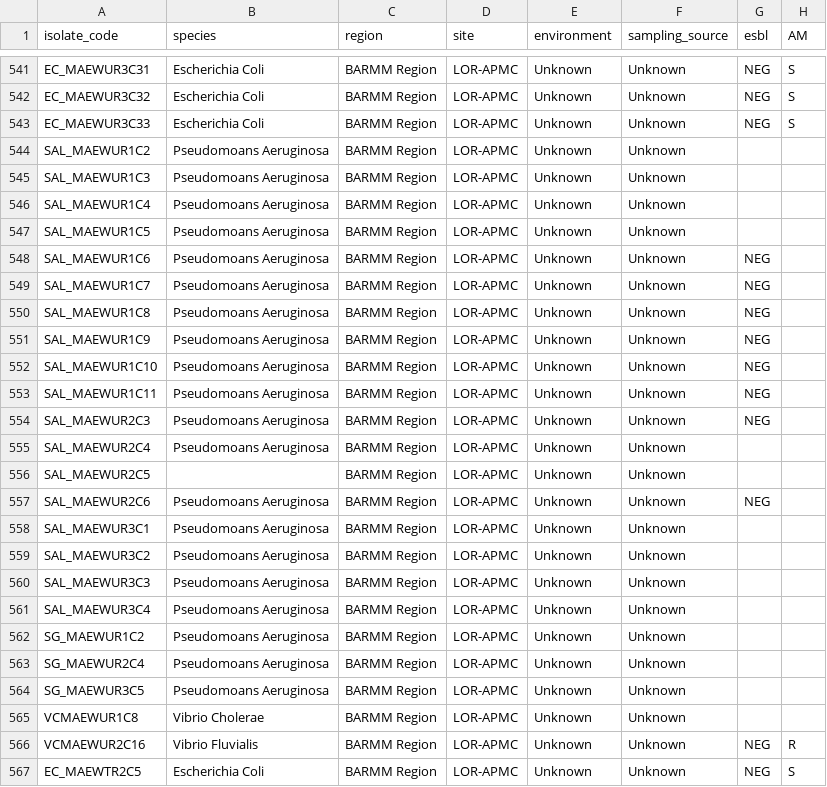
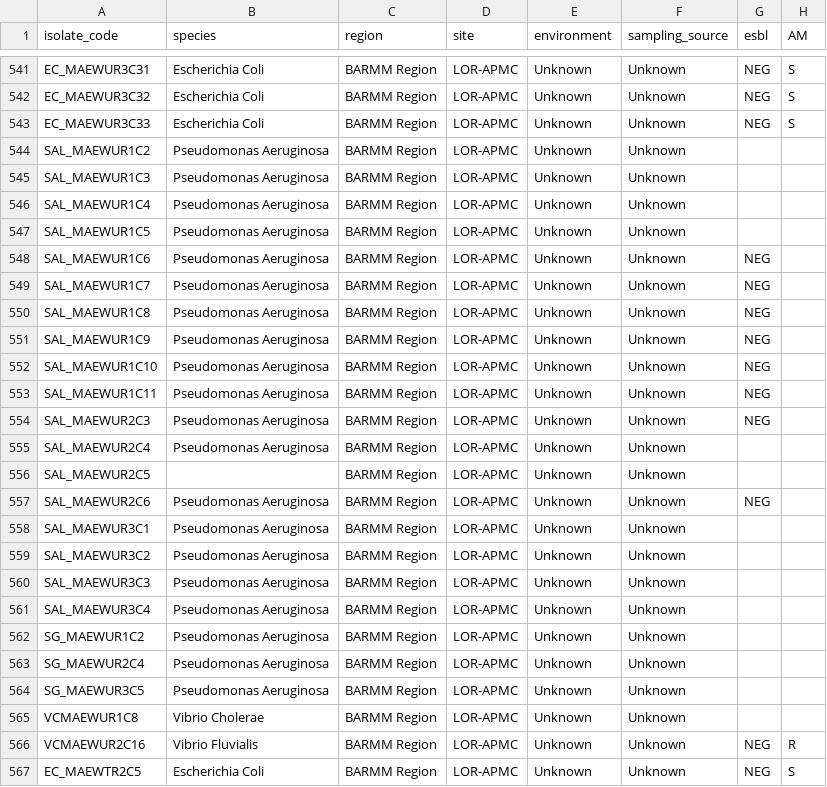
Before and after one commit to csreynaldopahay-sketch/amr-pattern-recognition, a CSV file: data/processed/unified_raw.csv, drawn as a sheet; only a part is shown, gaps mark what is left out; the diff covers the shown part only; the diff names each change by its address in the sheet, - before the commit and + after, or states it on an @@ line.

```diff
--- a/data/processed/unified_raw.csv
+++ b/data/processed/unified_raw.csv
-B544:B555 (species): Pseudomoans Aeruginosa
+B544:B555 (species): Pseudomonas Aeruginosa
-B557:B564 (species): Pseudomoans Aeruginosa
+B557:B564 (species): Pseudomonas Aeruginosa
```
Also changed, not shown: 12 edited cells elsewhere in this file, 1 other file.
